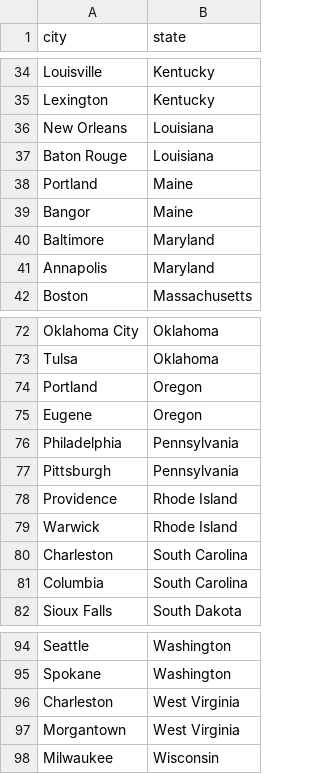
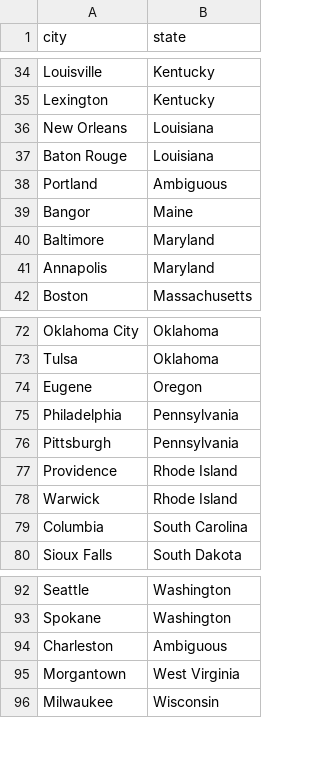
Before and after one commit to TRG-00002366/Real_Estate_Pipeline_Project, a CSV file: dbt_listings/seeds/states.csv, drawn as a sheet; only a part is shown, gaps mark what is left out.

Commit message:
Adjusted states.csv, removed redundant table, added dbt to airflow

```diff
--- a/dbt_listings/seeds/states.csv
+++ b/dbt_listings/seeds/states.csv
@@ -37,3 +37,3 @@ New Orleans,Louisiana
 Baton Rouge,Louisiana
-Portland,Maine
+Portland,Ambiguous
 Bangor,Maine
@@ -73,3 +73,2 @@ Oklahoma City,Oklahoma
 Tulsa,Oklahoma
-Portland,Oregon
 Eugene,Oregon
@@ -79,3 +78,2 @@ Providence,Rhode Island
 Warwick,Rhode Island
-Charleston,South Carolina
 Columbia,South Carolina
@@ -95,3 +93,3 @@ Seattle,Washington
 Spokane,Washington
-Charleston,West Virginia
+Charleston,Ambiguous
 Morgantown,West Virginia
```
Also changed, not shown: 8 other files.
